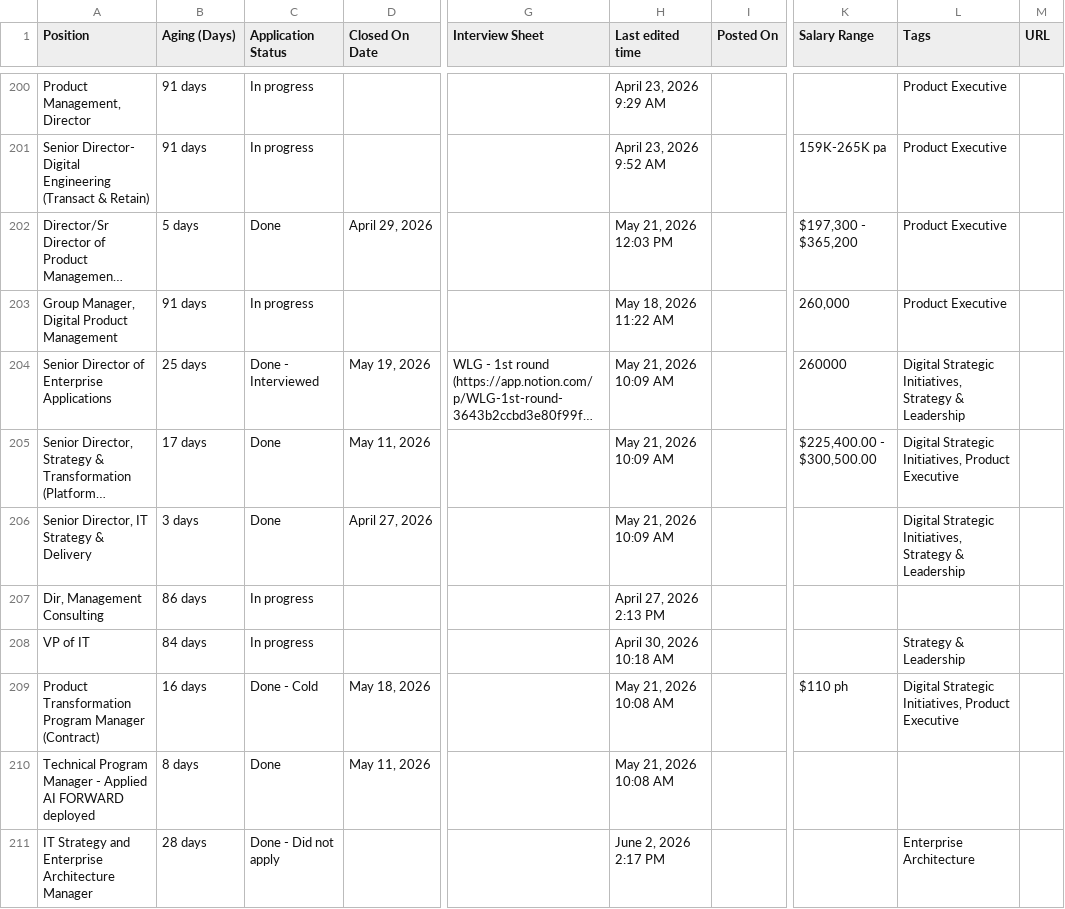
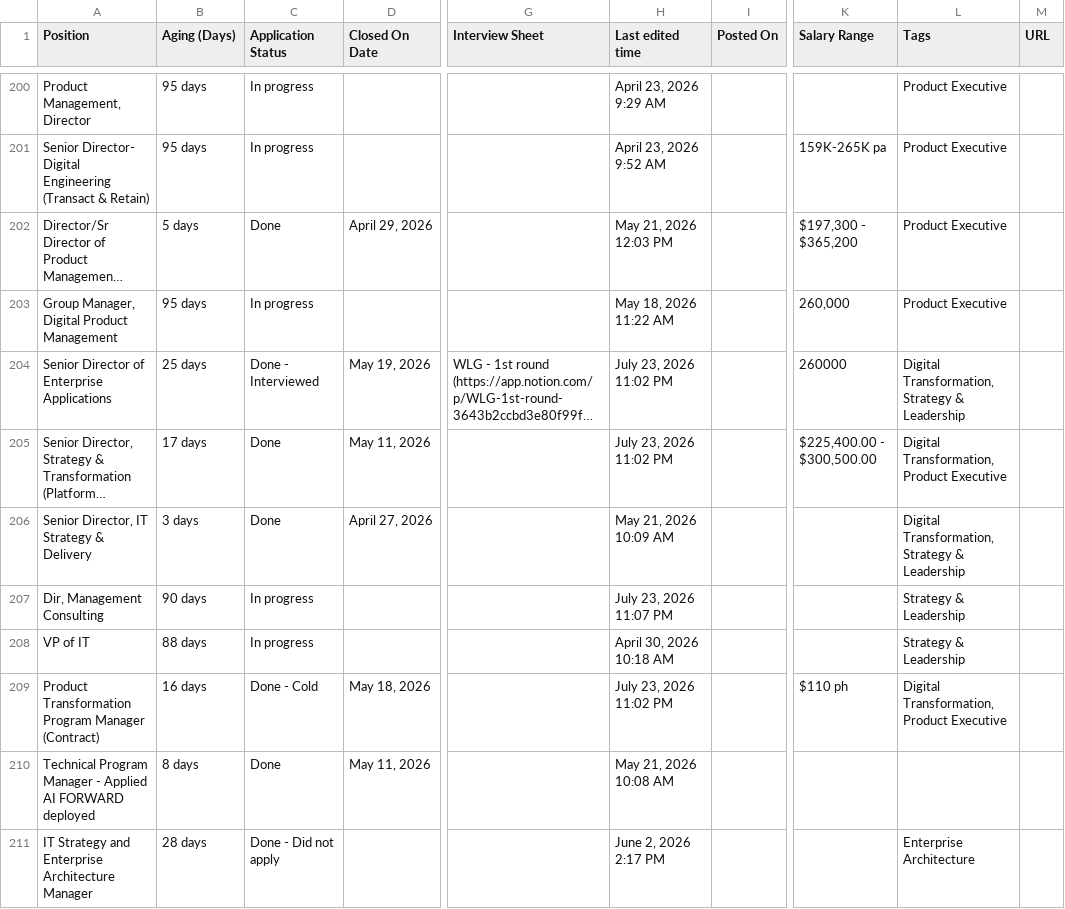
Before and after one commit to sapnasudhir/job-application-dashboard, a CSV file: data/data.csv, drawn as a sheet; only a part is shown, gaps mark what is left out; long unchanged cells end in …; the diff covers the shown part only; the diff names each change by its address in the sheet, - before the commit and + after, or states it on an @@ line.

```diff
--- a/data/data.csv
+++ b/data/data.csv
-B200:B201 (Aging (Days)): 91 days
+B200:B201 (Aging (Days)): 95 days
-B203 (Aging (Days)): 91 days
+B203 (Aging (Days)): 95 days
-H204:H205 (Last edited time): May 21, 2026 10:09 AM
+H204:H205 (Last edited time): July 23, 2026 11:02 PM
-L204 (Tags): Digital Strategic Initiatives, Strategy &…
+L204 (Tags): Digital Transformation, Strategy &…
-L205 (Tags): Digital Strategic Initiatives, Product Executive
+L205 (Tags): Digital Transformation, Product Executive
-L206 (Tags): Digital Strategic Initiatives, Strategy &…
+L206 (Tags): Digital Transformation, Strategy &…
-B207 (Aging (Days)): 86 days
+B207 (Aging (Days)): 90 days
-H207 (Last edited time): April 27, 2026 2:13 PM
+H207 (Last edited time): July 23, 2026 11:07 PM
-L207 (Tags): (empty)
+L207 (Tags): Strategy & Leadership
-B208 (Aging (Days)): 84 days
+B208 (Aging (Days)): 88 days
-H209 (Last edited time): May 21, 2026 10:08 AM
+H209 (Last edited time): July 23, 2026 11:02 PM
-L209 (Tags): Digital Strategic Initiatives, Product Executive
+L209 (Tags): Digital Transformation, Product Executive
```
Also changed, not shown: 2 added rows and 163 edited cells elsewhere in this file.
